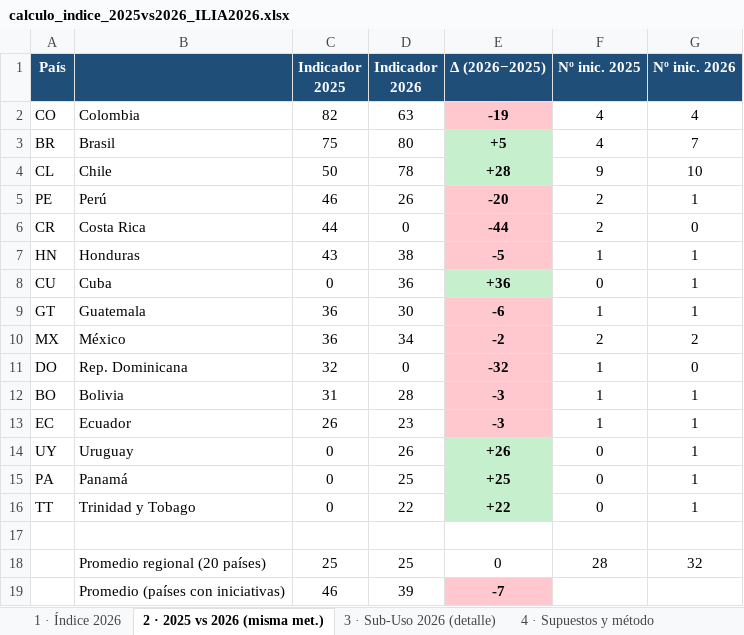
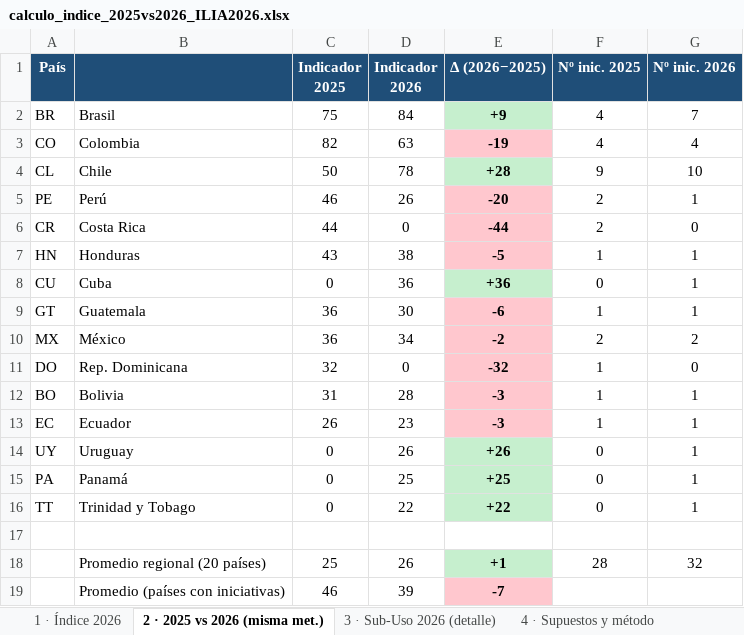
Before and after one commit to aplicaciones-foresight/ilia26-participacion, an Excel workbook: data/gates/calculo_indice_2025vs2026_ILIA2026.xlsx, sheet 2 · 2025 vs 2026 (misma met.), drawn as a sheet; values as stored, in another font and other column widths than the file's, no borders; removed rows and columns are numbered as before the commit, all else as after; the diff names each change by its address in the sheet, - before the commit and + after, or states it on an @@ line.

```diff
--- a/data/gates/calculo_indice_2025vs2026_ILIA2026.xlsx (sheet 2 · 2025 vs 2026 (misma met.))
+++ b/data/gates/calculo_indice_2025vs2026_ILIA2026.xlsx (sheet 2 · 2025 vs 2026 (misma met.))
+row 2: BR | Brasil | 75 | 84 | +9 | 4 | 7
-row 3: BR | Brasil | 75 | 80 | +5 | 4 | 7
-D18 (Indicador 2026): 25
+D18 (Indicador 2026): 26
-E18 (Δ (2026−2025)): 0
+E18 (Δ (2026−2025)): +1
@@ E18 fill: none → #C6EFCE, bold: off → on @@
```
Also changed, not shown: sheet 1 · Índice 2026, sheet 3 · Sub-Uso 2026 (detalle), data/gates/backup/planilla_detalle_casos_ILIA2026.xlsx, data/gates/base_completa_ILIA2026.xlsx, 6 other files.
